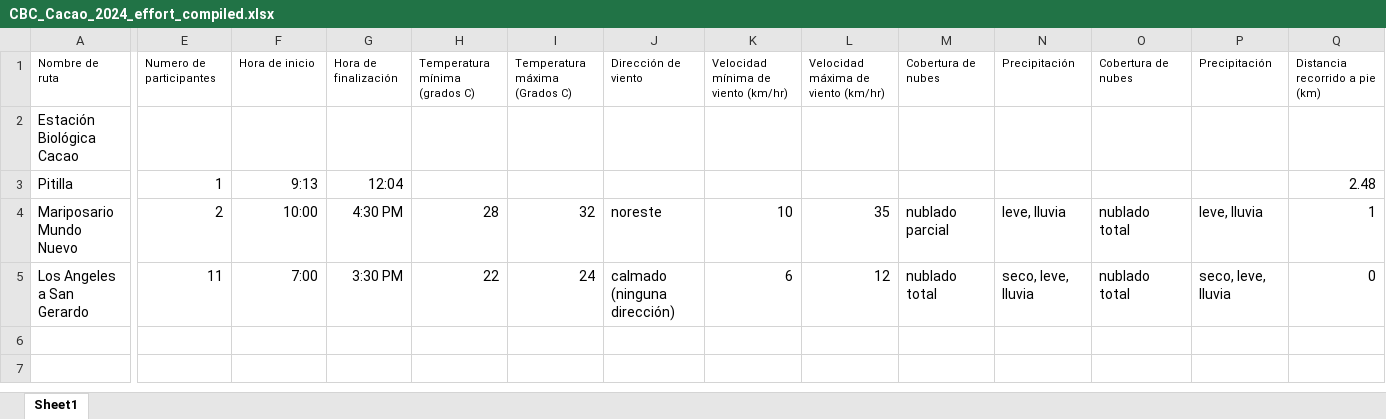
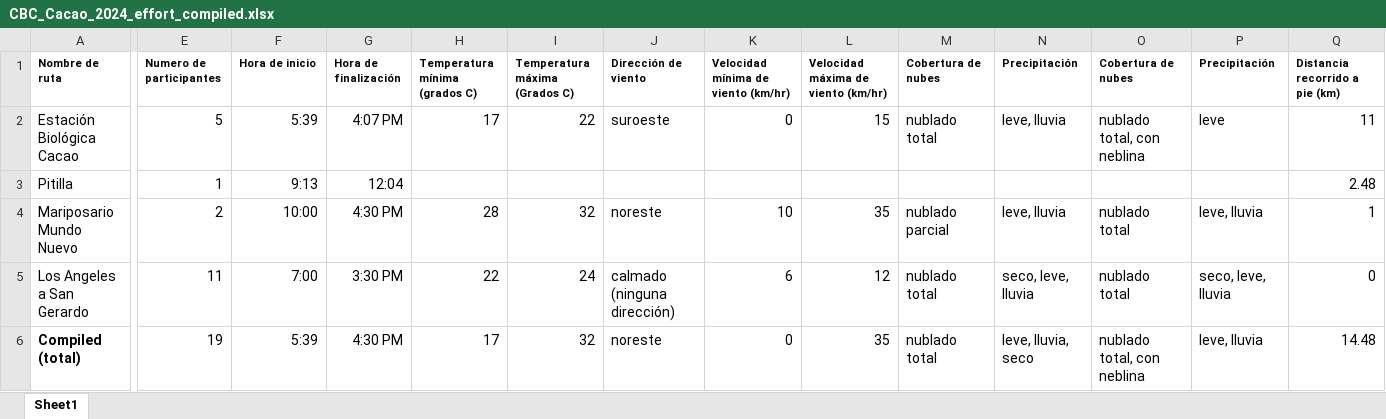
Before and after one commit to fjoyce/ACG-CBC-data, an Excel workbook: data/compiling/2024/CRCA/effort/CBC_Cacao_2024_effort_compiled.xlsx, sheet Sheet1, drawn as a sheet; only a part is shown, gaps mark what is left out; values as stored, in another font and other column widths than the file's, no borders; rows hold the shown columns only; the diff covers the shown part only; the diff names each change by its address in the sheet, - before the commit and + after, or states it on an @@ line.

Commit message:
add effort form from Bruce and include in compiled effort spreadsheet

```diff
--- a/data/compiling/2024/CRCA/effort/CBC_Cacao_2024_effort_compiled.xlsx (sheet Sheet1)
+++ b/data/compiling/2024/CRCA/effort/CBC_Cacao_2024_effort_compiled.xlsx (sheet Sheet1)
-A1:Q1 bold: off
+A1:Q1 bold: on
-E2 (Numero de participantes): (empty)
+E2 (Numero de participantes): 5
-F2 (Hora de inicio): (empty)
+F2 (Hora de inicio): 5:39
-G2 (Hora de finalización): (empty)
+G2 (Hora de finalización): 4:07 PM
-H2 (Temperatura mínima (grados C)): (empty)
+H2 (Temperatura mínima (grados C)): 17
-I2 (Temperatura máxima (Grados C)): (empty)
+I2 (Temperatura máxima (Grados C)): 22
-J2 (Dirección de viento): (empty)
+J2 (Dirección de viento): suroeste
-K2: (empty)
+K2: 0
-L2: (empty)
+L2: 15
-M2 (Cobertura de nubes): (empty)
+M2 (Cobertura de nubes): nublado total
-N2 (Precipitación): (empty)
+N2 (Precipitación): leve, lluvia
-O2 (Cobertura de nubes): (empty)
+O2 (Cobertura de nubes): nublado total, con neblina
-P2 (Precipitación): (empty)
+P2 (Precipitación): leve
-Q2 (Distancia recorrido a pie (km)): (empty)
+Q2 (Distancia recorrido a pie (km)): 11
+row 6: Compiled (total) | 19 | 5:39 | 4:30 PM | 17 | 32 | noreste | 0 | 35 | nublado total | leve, lluvia, seco | nublado total, con neblina | leve, lluvia | 14.48
```
Also changed, not shown: 9 edited cells and cell formats elsewhere in this sheet, 1 other file.
